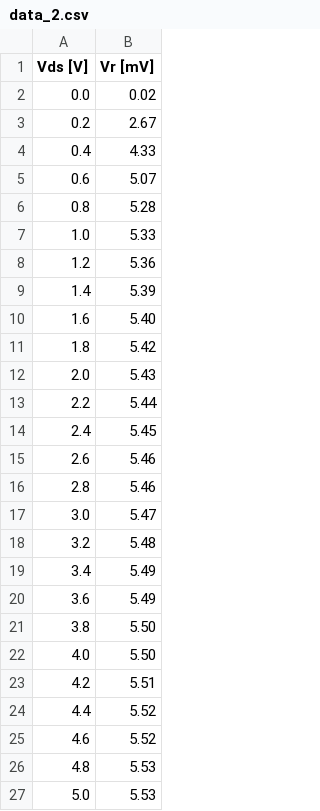
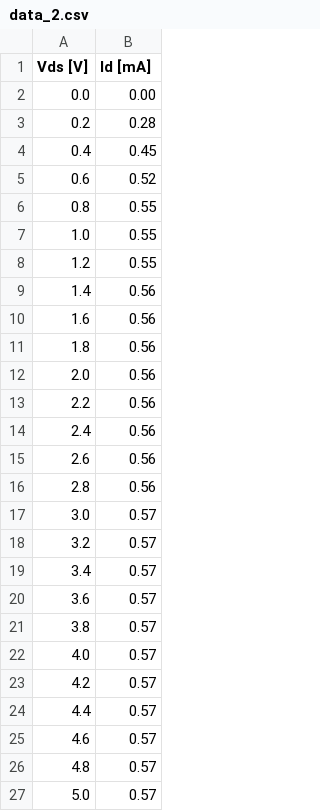
Before and after one commit to jhw305/Circuits-Lab, a CSV file: Spring2018/Lab2/tables/data_2.csv, drawn as a sheet.

```diff
--- a/Spring2018/Lab2/tables/data_2.csv
+++ b/Spring2018/Lab2/tables/data_2.csv
@@ -1,27 +1,27 @@
-Vds [V],Vr [mV]
-0.0,0.02
-0.2,2.67
-0.4,4.33
-0.6,5.07
-0.8,5.28
-1.0,5.33
-1.2,5.36
-1.4,5.39
-1.6,5.40
-1.8,5.42
-2.0,5.43
-2.2,5.44
-2.4,5.45
-2.6,5.46
-2.8,5.46
-3.0,5.47
-3.2,5.48
-3.4,5.49
-3.6,5.49
-3.8,5.50
-4.0,5.50
-4.2,5.51
-4.4,5.52
-4.6,5.52
-4.8,5.53
-5.0,5.53
+Vds [V],Id [mA]
+0.0,0.00
+0.2,0.28
+0.4,0.45
+0.6,0.52
+0.8,0.55
+1.0,0.55
+1.2,0.55
+1.4,0.56
+1.6,0.56
+1.8,0.56
+2.0,0.56
+2.2,0.56
+2.4,0.56
+2.6,0.56
+2.8,0.56
+3.0,0.57
+3.2,0.57
+3.4,0.57
+3.6,0.57
+3.8,0.57
+4.0,0.57
+4.2,0.57
+4.4,0.57
+4.6,0.57
+4.8,0.57
+5.0,0.57
```
Also changed, not shown: Spring2018/Lab2/tables/data_1.csv, Spring2018/Lab2/tables/data_1_lower_body.csv, 10 other files.
